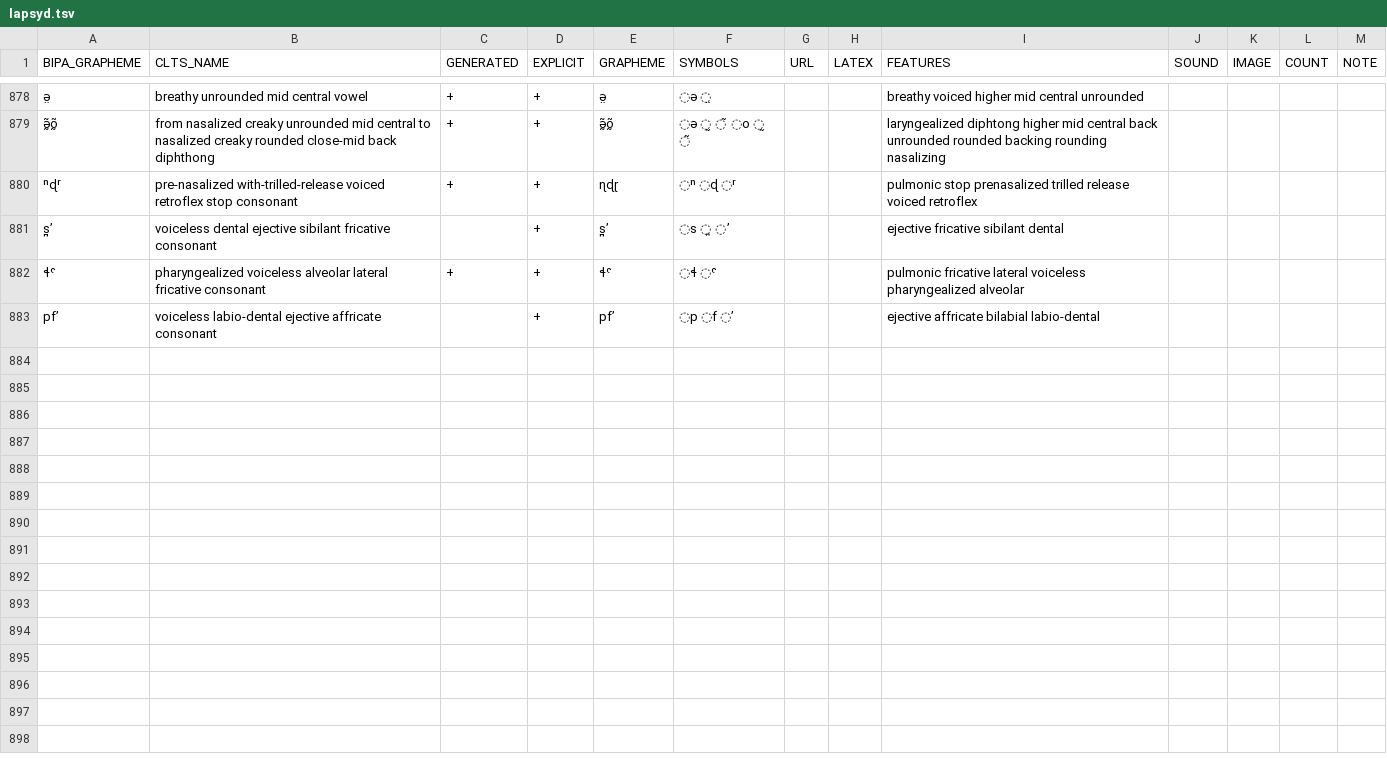
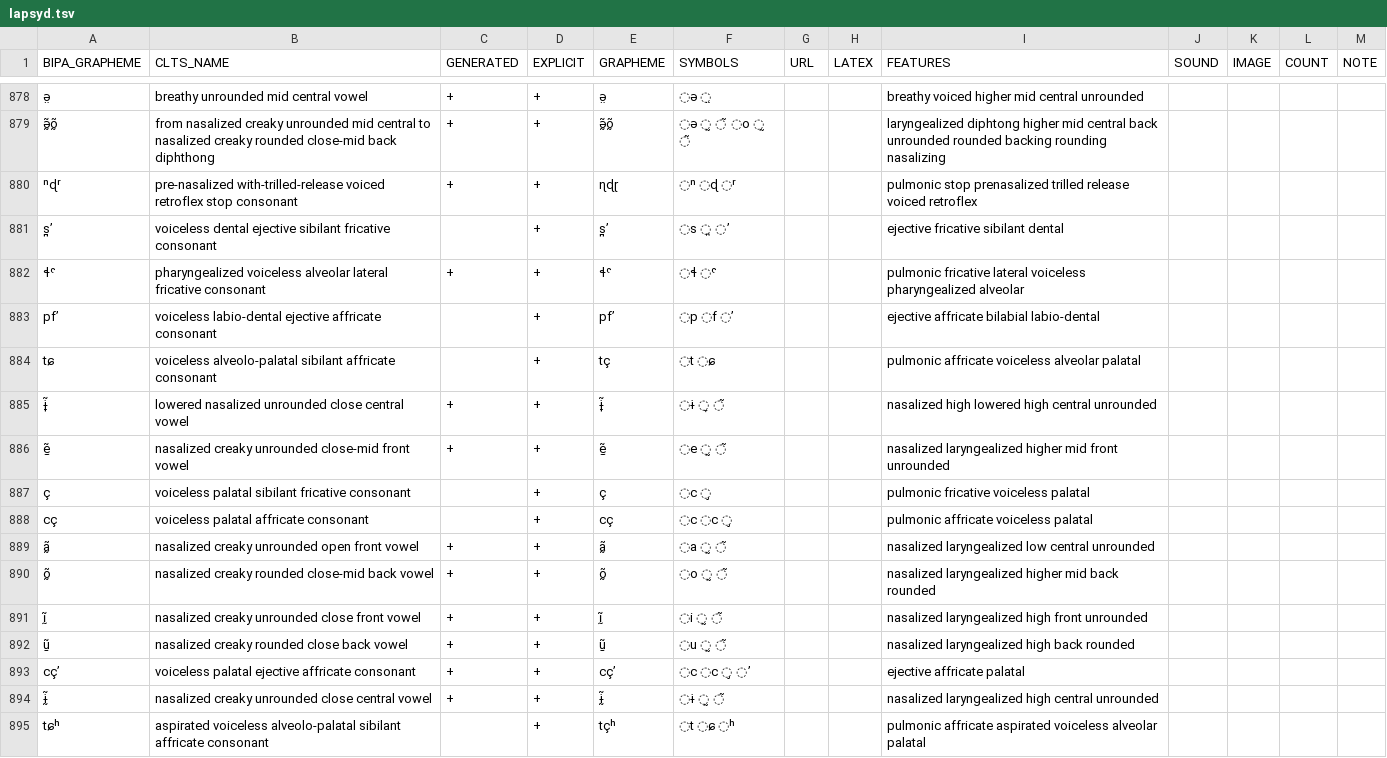
Before and after one commit to cldf-clts/clts, a TSV file: pkg/transcriptiondata/lapsyd.tsv, drawn as a sheet; only a part is shown, gaps mark what is left out; the diff names each change by its address in the sheet, - before the commit and + after, or states it on an @@ line.

Commit message:
update lapsyd

```diff
--- a/pkg/transcriptiondata/lapsyd.tsv
+++ b/pkg/transcriptiondata/lapsyd.tsv
+row 884: tɕ | voiceless alveolo-palatal sibilant affricate consonant |  | + | tç | ◌t ◌ɕ |  |  | pulmonic affricate voiceless alveolar palatal
+row 885: ɨ̞̃ | lowered nasalized unrounded close central vowel | + | + | ɨ̞̃ | ◌ɨ ◌̞ ◌̃ |  |  | nasalized high lowered high central unrounded
+row 886: ḛ̃ | nasalized creaky unrounded close-mid front vowel | + | + | ḛ̃ | ◌e ◌̰ ◌̃ |  |  | nasalized laryngealized higher mid front unrounded
+row 887: ç | voiceless palatal sibilant fricative consonant |  | + | ç | ◌c ◌̧ |  |  | pulmonic fricative voiceless palatal
+row 888: cç | voiceless palatal affricate consonant |  | + | cç | ◌c ◌c ◌̧ |  |  | pulmonic affricate voiceless palatal
+row 889: ã̰ | nasalized creaky unrounded open front vowel | + | + | ã̰ | ◌a ◌̰ ◌̃ |  |  | nasalized laryngealized low central unrounded
+row 890: õ̰ | nasalized creaky rounded close-mid back vowel | + | + | õ̰ | ◌o ◌̰ ◌̃ |  |  | nasalized laryngealized higher mid back rounded
+row 891: ḭ̃ | nasalized creaky unrounded close front vowel | + | + | ḭ̃ | ◌i ◌̰ ◌̃ |  |  | nasalized laryngealized high front unrounded
+row 892: ṵ̃ | nasalized creaky rounded close back vowel | + | + | ṵ̃ | ◌u ◌̰ ◌̃ |  |  | nasalized laryngealized high back rounded
+row 893: cçʼ | voiceless palatal ejective affricate consonant | + | + | cçʼ | ◌c ◌c ◌̧ ◌ʼ |  |  | ejective affricate palatal
+row 894: ɨ̰̃ | nasalized creaky unrounded close central vowel | + | + | ɨ̰̃ | ◌ɨ ◌̰ ◌̃ |  |  | nasalized laryngealized high central unrounded
+row 895: tɕʰ | aspirated voiceless alveolo-palatal sibilant affricate consonant |  | + | tçʰ | ◌t ◌ɕ ◌ʰ |  |  | pulmonic affricate aspirated voiceless alveolar palatal
```
Also changed, not shown: sources/lapsyd/graphemes.tsv.
